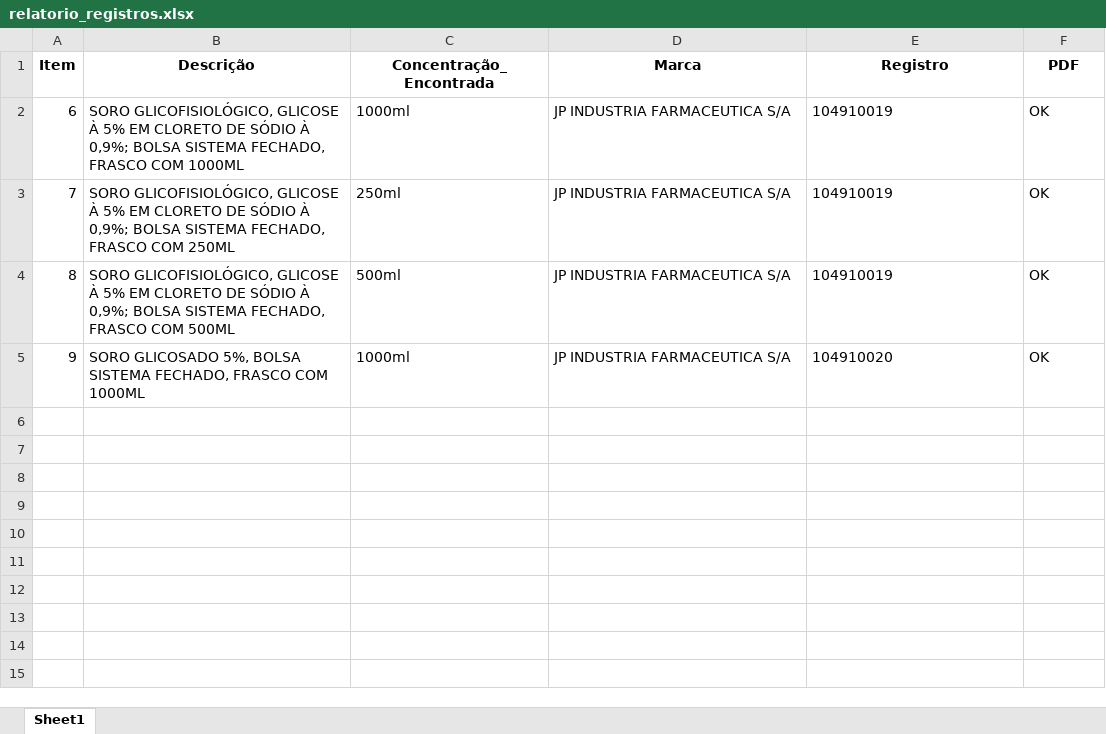
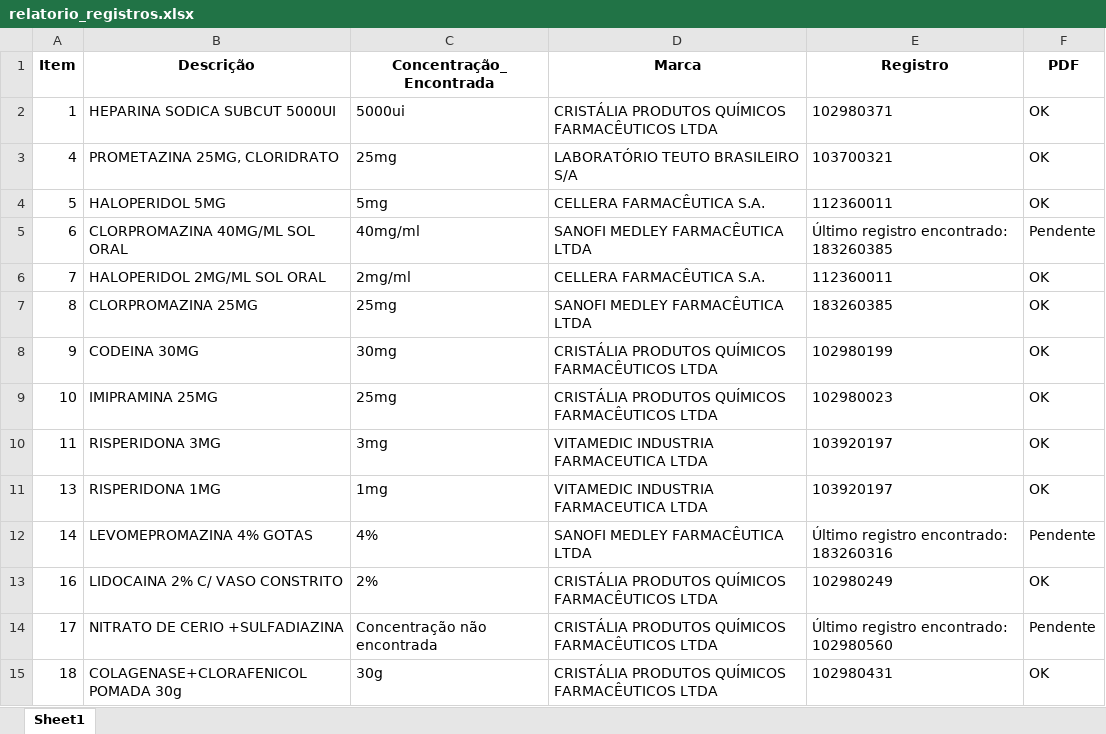
Before and after one commit to MuriloCSeidenstucker/mslookup, an Excel workbook: relatorio_registros.xlsx, sheet Sheet1, drawn as a sheet; values as stored, in another font and other column widths than the file's, no borders; addresses are those after the commit; the diff names each change by its address in the sheet, - before the commit and + after, or states it on an @@ line.

```diff
--- a/relatorio_registros.xlsx (sheet Sheet1)
+++ b/relatorio_registros.xlsx (sheet Sheet1)
+row 2: 1 | HEPARINA SODICA SUBCUT 5000UI | 5000ui | CRISTÁLIA PRODUTOS QUÍMICOS FARMACÊUTICOS LTDA | 102980371 | OK
+row 3: 4 | PROMETAZINA 25MG, CLORIDRATO | 25mg | LABORATÓRIO TEUTO BRASILEIRO S/A | 103700321 | OK
+row 4: 5 | HALOPERIDOL 5MG | 5mg | CELLERA FARMACÊUTICA S.A. | 112360011 | OK
-B5 (Descrição): SORO GLICOFISIOLÓGICO, GLICOSE À 5% EM CLORETO DE SÓDIO À 0,9%; BOLSA SISTEMA FECHADO, FRASCO COM 1000ML
+B5 (Descrição): CLORPROMAZINA 40MG/ML SOL ORAL
-C5 (Concentração_Encontrada): 1000ml
+C5 (Concentração_Encontrada): 40mg/ml
-D5 (Marca): JP INDUSTRIA FARMACEUTICA S/A
+D5 (Marca): SANOFI MEDLEY FARMACÊUTICA LTDA
-E5 (Registro): 104910019
+E5 (Registro): Último registro encontrado: 183260385
-F5 (PDF): OK
+F5 (PDF): Pendente
-B6 (Descrição): SORO GLICOFISIOLÓGICO, GLICOSE À 5% EM CLORETO DE SÓDIO À 0,9%; BOLSA SISTEMA FECHADO, FRASCO COM 250ML
+B6 (Descrição): HALOPERIDOL 2MG/ML SOL ORAL
-C6 (Concentração_Encontrada): 250ml
+C6 (Concentração_Encontrada): 2mg/ml
-D6 (Marca): JP INDUSTRIA FARMACEUTICA S/A
+D6 (Marca): CELLERA FARMACÊUTICA S.A.
-E6 (Registro): 104910019
+E6 (Registro): 112360011
-B7 (Descrição): SORO GLICOFISIOLÓGICO, GLICOSE À 5% EM CLORETO DE SÓDIO À 0,9%; BOLSA SISTEMA FECHADO, FRASCO COM 500ML
+B7 (Descrição): CLORPROMAZINA 25MG
-C7 (Concentração_Encontrada): 500ml
+C7 (Concentração_Encontrada): 25mg
-D7 (Marca): JP INDUSTRIA FARMACEUTICA S/A
+D7 (Marca): SANOFI MEDLEY FARMACÊUTICA LTDA
-E7 (Registro): 104910019
+E7 (Registro): 183260385
-B8 (Descrição): SORO GLICOSADO 5%, BOLSA SISTEMA FECHADO, FRASCO COM 1000ML
+B8 (Descrição): CODEINA 30MG
-C8 (Concentração_Encontrada): 1000ml
+C8 (Concentração_Encontrada): 30mg
-D8 (Marca): JP INDUSTRIA FARMACEUTICA S/A
+D8 (Marca): CRISTÁLIA PRODUTOS QUÍMICOS FARMACÊUTICOS LTDA
-E8 (Registro): 104910020
+E8 (Registro): 102980199
+row 9: 10 | IMIPRAMINA 25MG | 25mg | CRISTÁLIA PRODUTOS QUÍMICOS FARMACÊUTICOS LTDA | 102980023 | OK
+row 10: 11 | RISPERIDONA 3MG | 3mg | VITAMEDIC INDUSTRIA FARMACEUTICA LTDA | 103920197 | OK
+row 11: 13 | RISPERIDONA 1MG | 1mg | VITAMEDIC INDUSTRIA FARMACEUTICA LTDA | 103920197 | OK
+row 12: 14 | LEVOMEPROMAZINA 4% GOTAS | 4% | SANOFI MEDLEY FARMACÊUTICA LTDA | Último registro encontrado: 183260316 | Pendente
+row 13: 16 | LIDOCAINA 2% C/ VASO CONSTRITO | 2% | CRISTÁLIA PRODUTOS QUÍMICOS FARMACÊUTICOS LTDA | 102980249 | OK
+row 14: 17 | NITRATO DE CERIO +SULFADIAZINA | Concentração não encontrada | CRISTÁLIA PRODUTOS QUÍMICOS FARMACÊUTICOS LTDA | Último registro encontrado: 102980560 | Pendente
+row 15: 18 | COLAGENASE+CLORAFENICOL POMADA 30g | 30g | CRISTÁLIA PRODUTOS QUÍMICOS FARMACÊUTICOS LTDA | 102980431 | OK
```
Also changed, not shown: 4 other files.
